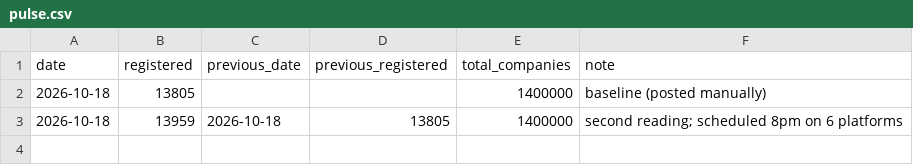
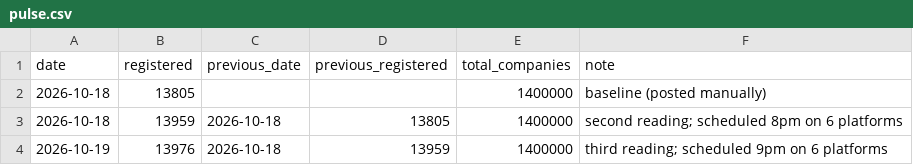
Before and after one commit to valorin1a/valorin-media, a CSV file: data/pulse.csv, drawn as a sheet; the diff names each change by its address in the sheet, - before the commit and + after, or states it on an @@ line.

```diff
--- a/data/pulse.csv
+++ b/data/pulse.csv
+row 4: 2026-10-19 | 13976 | 2026-10-18 | 13959 | 1400000 | third reading; scheduled 9pm on 6 platforms
```
